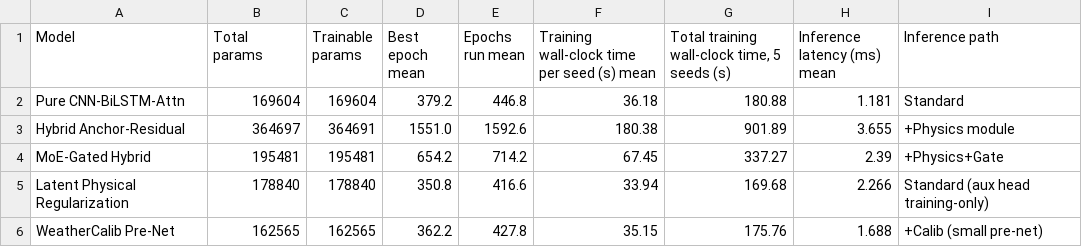
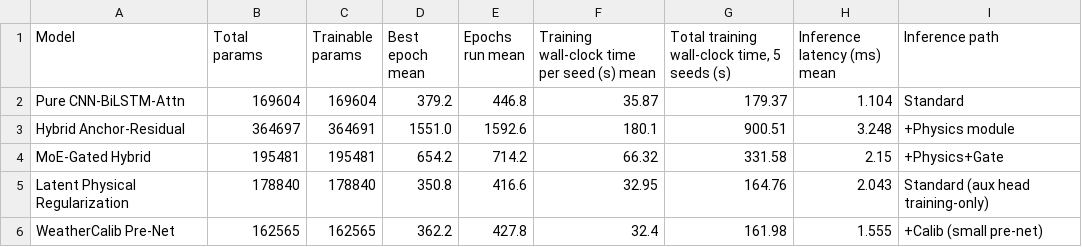
Before and after one commit to OrcIris/anonymous-reproducibility-package, a CSV file: outputs/table_ii_computational_cost_paper.csv, drawn as a sheet.

```diff
--- a/outputs/table_ii_computational_cost_paper.csv
+++ b/outputs/table_ii_computational_cost_paper.csv
@@ -1,6 +1,6 @@
 Model,Total params,Trainable params,Best epoch mean,Epochs run mean,Training wall-clock time per seed (s) mean,"Total training wall-clock time, 5 seeds (s)",Inference latency (ms) mean,Inference path
-Pure CNN-BiLSTM-Attn,169604,169604,379.2,446.8,36.18,180.88,1.181,Standard
-Hybrid Anchor-Residual,364697,364691,1551.0,1592.6,180.38,901.89,3.655,+Physics module
-MoE-Gated Hybrid,195481,195481,654.2,714.2,67.45,337.27,2.39,+Physics+Gate
-Latent Physical Regularization,178840,178840,350.8,416.6,33.94,169.68,2.266,Standard (aux head training-only)
-WeatherCalib Pre-Net,162565,162565,362.2,427.8,35.15,175.76,1.688,+Calib (small pre-net)
+Pure CNN-BiLSTM-Attn,169604,169604,379.2,446.8,35.87,179.37,1.104,Standard
+Hybrid Anchor-Residual,364697,364691,1551.0,1592.6,180.1,900.51,3.248,+Physics module
+MoE-Gated Hybrid,195481,195481,654.2,714.2,66.32,331.58,2.15,+Physics+Gate
+Latent Physical Regularization,178840,178840,350.8,416.6,32.95,164.76,2.043,Standard (aux head training-only)
+WeatherCalib Pre-Net,162565,162565,362.2,427.8,32.4,161.98,1.555,+Calib (small pre-net)
```
Also changed, not shown: outputs/table_ii_computational_cost.csv, outputs/training_metadata_5seeds.csv, 13 other files.
